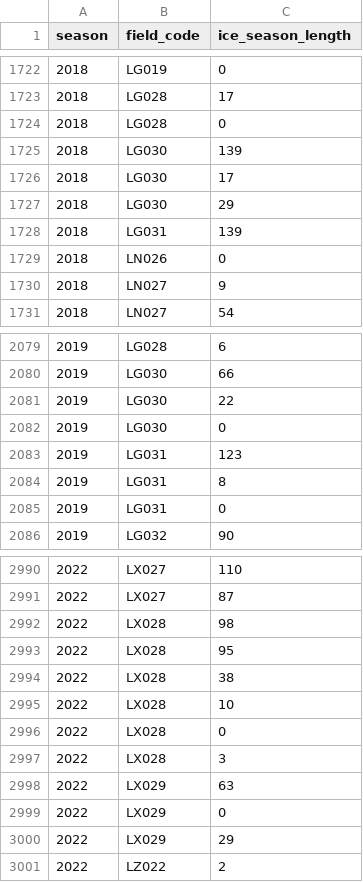
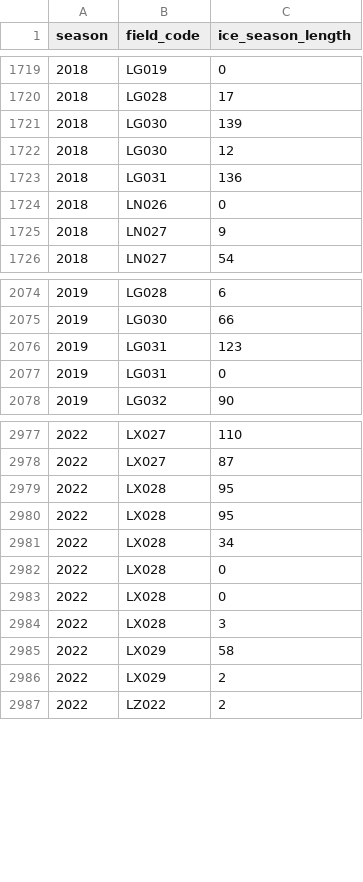
Before and after one commit to huntersnyder/seaicefishing, a CSV file: data/derived/field_code_ice_season_length.csv, drawn as a sheet; only a part is shown, gaps mark what is left out; the diff covers the shown part only.

```diff
--- a/data/derived/field_code_ice_season_length.csv
+++ b/data/derived/field_code_ice_season_length.csv
@@ -1723,7 +1720,5 @@ season,field_code,ice_season_length
 2018,LG028,17
-2018,LG028,0
 2018,LG030,139
-2018,LG030,17
-2018,LG030,29
-2018,LG031,139
+2018,LG030,12
+2018,LG031,136
 2018,LN026,0
@@ -2080,6 +2075,3 @@ season,field_code,ice_season_length
 2019,LG030,66
-2019,LG030,22
-2019,LG030,0
 2019,LG031,123
-2019,LG031,8
 2019,LG031,0
@@ -2991,11 +2978,10 @@ season,field_code,ice_season_length
 2022,LX027,87
-2022,LX028,98
+2022,LX028,95
 2022,LX028,95
-2022,LX028,38
-2022,LX028,10
+2022,LX028,34
+2022,LX028,0
 2022,LX028,0
 2022,LX028,3
-2022,LX029,63
-2022,LX029,0
-2022,LX029,29
+2022,LX029,58
+2022,LX029,2
 2022,LZ022,2
```
Also changed, not shown: 11 removed rows and 41 edited cells elsewhere in this file, data/derived/ice_season_trend.csv, data/derived/locality_last_catch.csv, 11 other files.
